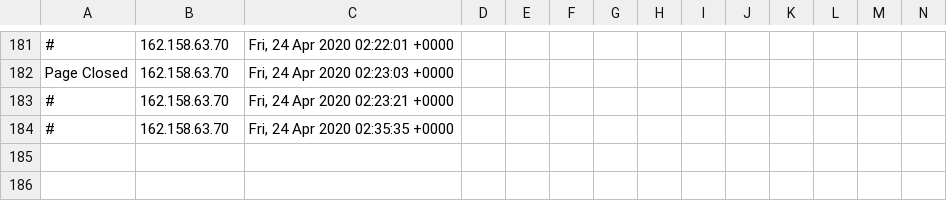
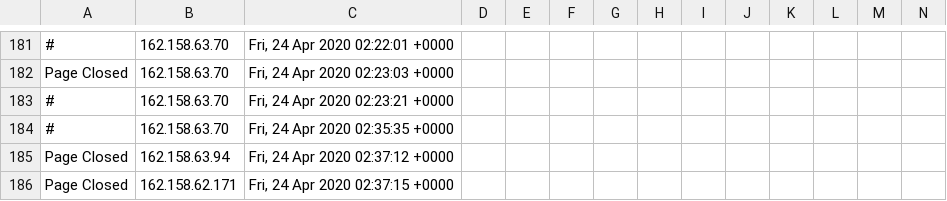
Before and after one commit to runacode/gohealthynews.com, a CSV file: logs/2020__April.csv, drawn as a sheet; only a part is shown, gaps mark what is left out; rows hold the shown columns only; the diff names each change by its address in the sheet, - before the commit and + after, or states it on an @@ line.

Commit message:
Site Editor Update

```diff
--- a/logs/2020__April.csv
+++ b/logs/2020__April.csv
+row 185: Page Closed | 162.158.63.94 | Fri, 24 Apr 2020 02:37:12 +0000
+row 186: Page Closed | 162.158.62.171 | Fri, 24 Apr 2020 02:37:15 +0000
```
